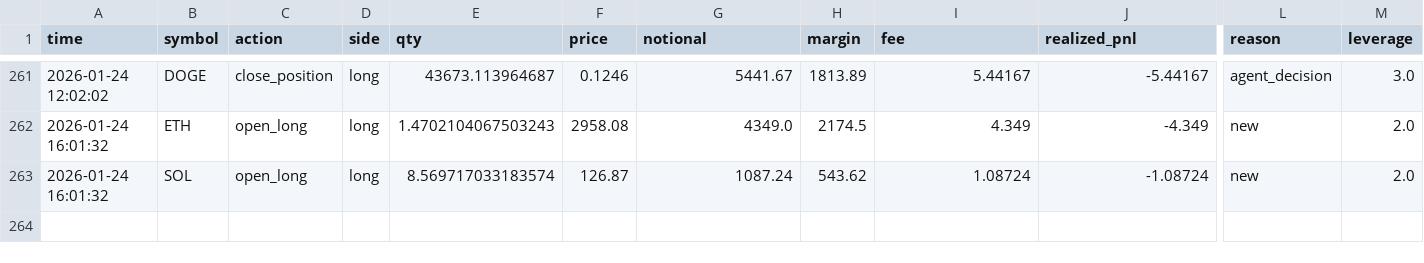
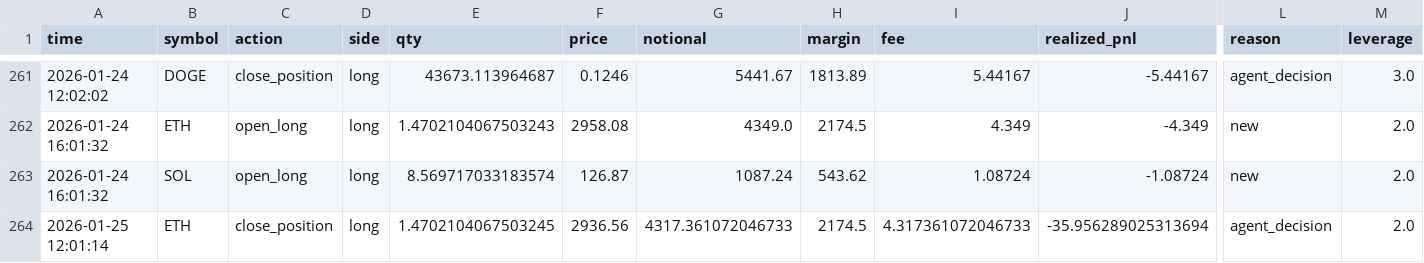
Before and after one commit to zhqin020/ai-crypto-agent, a CSV file: frontpages/public/data/trade_log.csv, drawn as a sheet; only a part is shown, gaps mark what is left out; rows hold the shown columns only; the diff names each change by its address in the sheet, - before the commit and + after, or states it on an @@ line.

```diff
--- a/frontpages/public/data/trade_log.csv
+++ b/frontpages/public/data/trade_log.csv
+row 264: 2026-01-25 12:01:14 | ETH | close_position | long | 1.4702104067503245 | 2936.56 | 4317.361072046733 | 2174.5 | 4.317361072046733 | -35.956289025313694 | agent_decision | 2.0
```
Also changed, not shown: signals/BNB_4h_signals.csv, signals/BTC_4h_signals.csv, 21 other files.
